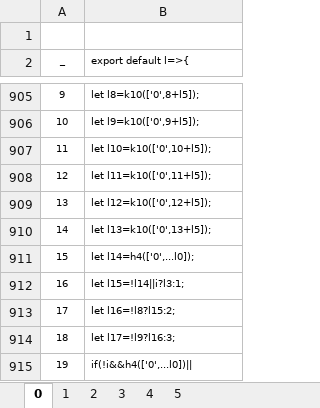
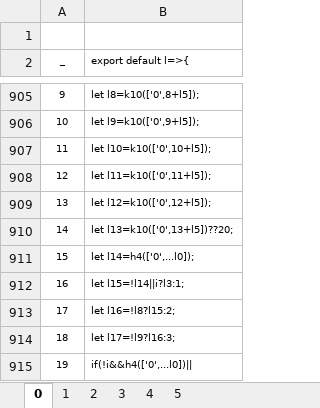
Before and after one commit to andri-berger/artwork-tui, an Excel workbook: uread.xlsx, sheet 0, drawn as a sheet; only a part is shown, gaps mark what is left out; values as stored, in another font and other column widths than the file's, no borders; charts and pictures not drawn; the diff covers the shown part only; the diff names each change by its address in the sheet, - before the commit and + after, or states it on an @@ line.

```diff
--- a/uread.xlsx (sheet 0)
+++ b/uread.xlsx (sheet 0)
-B910 (export default l=>{): let l13=k10(['0',13+l5]);
+B910 (export default l=>{): let l13=k10(['0',13+l5])??20;
```
Also changed, not shown: 22 edited cells elsewhere in this sheet.
